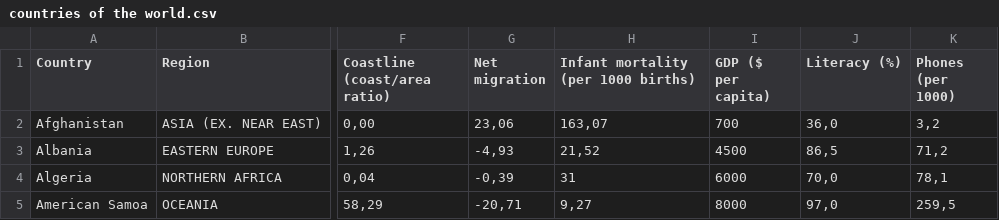
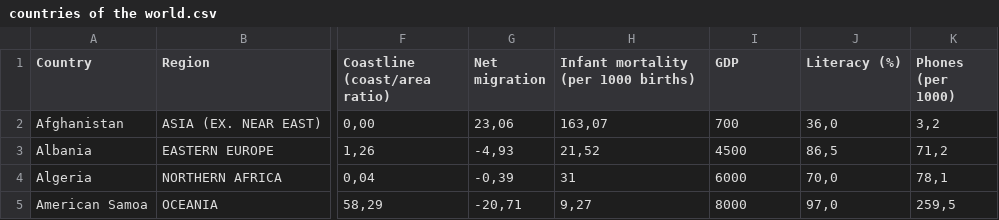
Before and after one commit to jfan0010/DataVizGNI, a CSV file: data/countries of the world.csv, drawn as a sheet; only a part is shown, gaps mark what is left out; the diff names each change by its address in the sheet, - before the commit and + after, or states it on an @@ line.

```diff
--- a/data/countries of the world.csv
+++ b/data/countries of the world.csv
-I1: GDP ($ per capita)
+I1: GDP
```
Also changed, not shown: 1 other file.
